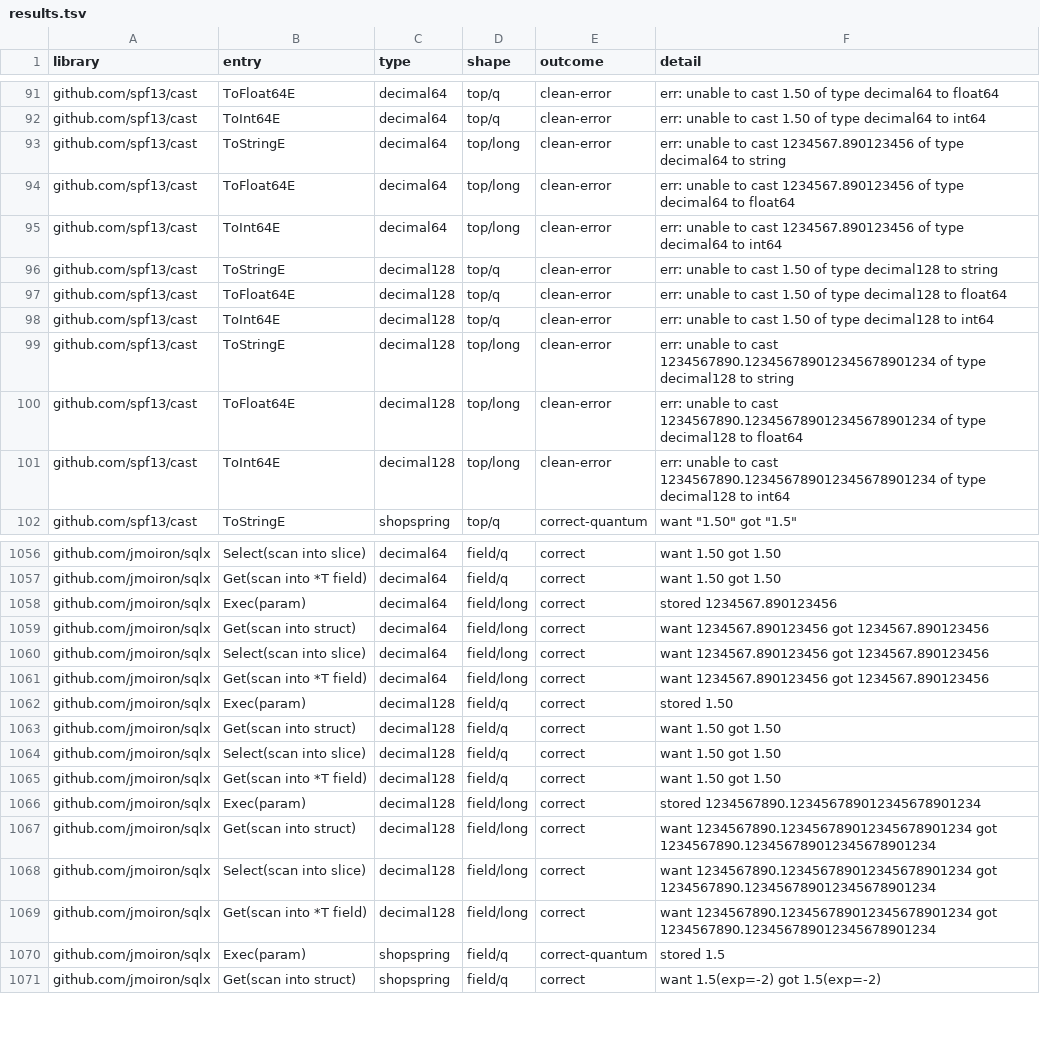
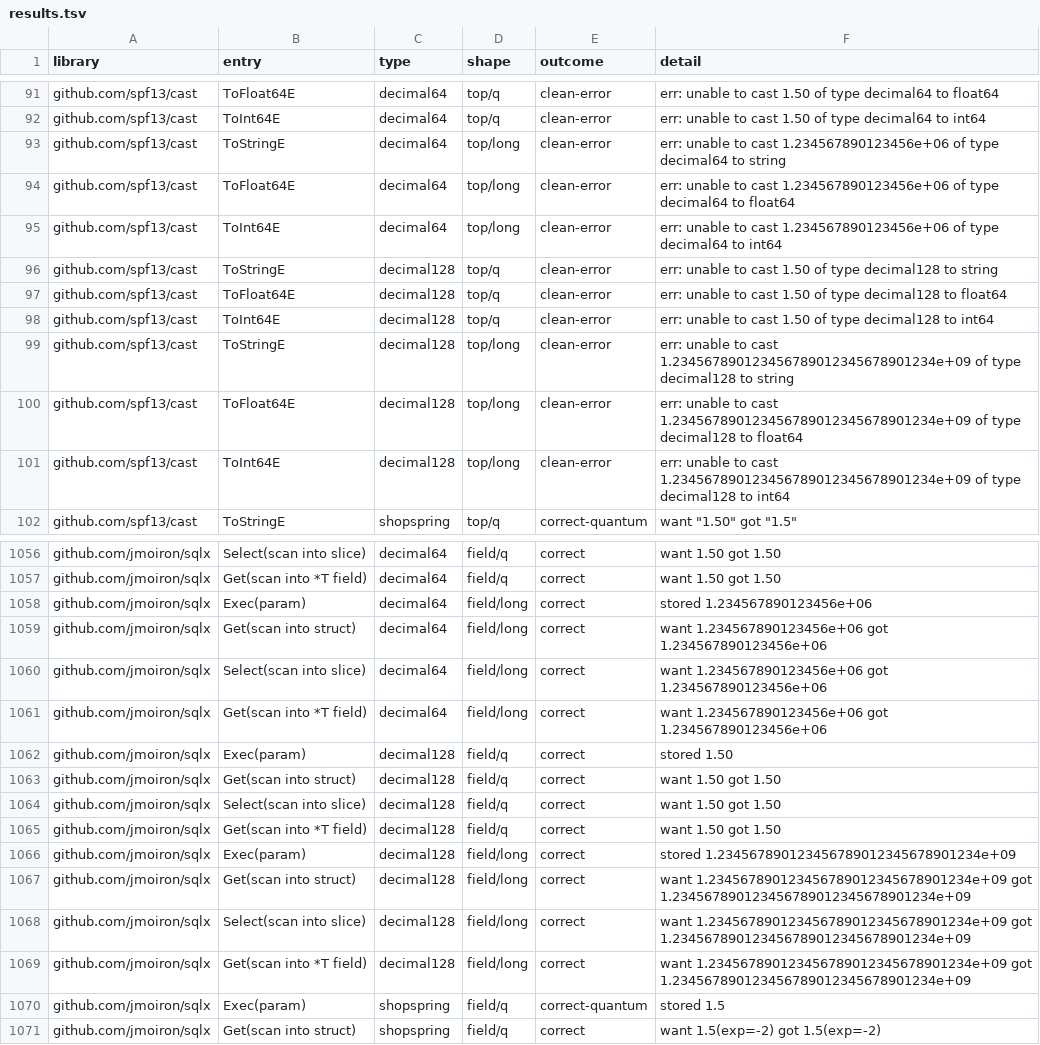
Before and after one commit to marcelocantos/go-decimal-proposal, a TSV file: research/reflect-survey/results/results.tsv, drawn as a sheet; only a part is shown, gaps mark what is left out; the diff covers the shown part only.

```diff
--- a/research/reflect-survey/results/results.tsv
+++ b/research/reflect-survey/results/results.tsv
@@ -92,5 +92,5 @@ github.com/spf13/cast	ToFloat64E	decimal64	top/q	clean-error	err: unable to cast
 github.com/spf13/cast	ToInt64E	decimal64	top/q	clean-error	err: unable to cast 1.50 of type decimal64 to int64
-github.com/spf13/cast	ToStringE	decimal64	top/long	clean-error	err: unable to cast 1234567.890123456 of type decimal64 to string
-github.com/spf13/cast	ToFloat64E	decimal64	top/long	clean-error	err: unable to cast 1234567.890123456 of type decimal64 to float64
-github.com/spf13/cast	ToInt64E	decimal64	top/long	clean-error	err: unable to cast 1234567.890123456 of type decimal64 to int64
+github.com/spf13/cast	ToStringE	decimal64	top/long	clean-error	err: unable to cast 1.234567890123456e+06 of type decimal64 to string
+github.com/spf13/cast	ToFloat64E	decimal64	top/long	clean-error	err: unable to cast 1.234567890123456e+06 of type decimal64 to float64
+github.com/spf13/cast	ToInt64E	decimal64	top/long	clean-error	err: unable to cast 1.234567890123456e+06 of type decimal64 to int64
 github.com/spf13/cast	ToStringE	decimal128	top/q	clean-error	err: unable to cast 1.50 of type decimal128 to string
@@ -98,5 +98,5 @@ github.com/spf13/cast	ToFloat64E	decimal128	top/q	clean-error	err: unable to cas
 github.com/spf13/cast	ToInt64E	decimal128	top/q	clean-error	err: unable to cast 1.50 of type decimal128 to int64
-github.com/spf13/cast	ToStringE	decimal128	top/long	clean-error	err: unable to cast 1234567890.123456789012345678901234 of type decimal128 to string
-github.com/spf13/cast	ToFloat64E	decimal128	top/long	clean-error	err: unable to cast 1234567890.123456789012345678901234 of type decimal128 to float64
-github.com/spf13/cast	ToInt64E	decimal128	top/long	clean-error	err: unable to cast 1234567890.123456789012345678901234 of type decimal128 to int64
+github.com/spf13/cast	ToStringE	decimal128	top/long	clean-error	err: unable to cast 1.234567890123456789012345678901234e+09 of type decimal128 to string
+github.com/spf13/cast	ToFloat64E	decimal128	top/long	clean-error	err: unable to cast 1.234567890123456789012345678901234e+09 of type decimal128 to float64
+github.com/spf13/cast	ToInt64E	decimal128	top/long	clean-error	err: unable to cast 1.234567890123456789012345678901234e+09 of type decimal128 to int64
 github.com/spf13/cast	ToStringE	shopspring	top/q	correct-quantum	want "1.50" got "1.5"
@@ -1057,6 +1057,6 @@ github.com/jmoiron/sqlx	Select(scan into slice)	decimal64	field/q	correct	want 1
 github.com/jmoiron/sqlx	Get(scan into *T field)	decimal64	field/q	correct	want 1.50 got 1.50
-github.com/jmoiron/sqlx	Exec(param)	decimal64	field/long	correct	stored 1234567.890123456
-github.com/jmoiron/sqlx	Get(scan into struct)	decimal64	field/long	correct	want 1234567.890123456 got 1234567.890123456
-github.com/jmoiron/sqlx	Select(scan into slice)	decimal64	field/long	correct	want 1234567.890123456 got 1234567.890123456
-github.com/jmoiron/sqlx	Get(scan into *T field)	decimal64	field/long	correct	want 1234567.890123456 got 1234567.890123456
+github.com/jmoiron/sqlx	Exec(param)	decimal64	field/long	correct	stored 1.234567890123456e+06
+github.com/jmoiron/sqlx	Get(scan into struct)	decimal64	field/long	correct	want 1.234567890123456e+06 got 1.234567890123456e+06
+github.com/jmoiron/sqlx	Select(scan into slice)	decimal64	field/long	correct	want 1.234567890123456e+06 got 1.234567890123456e+06
+github.com/jmoiron/sqlx	Get(scan into *T field)	decimal64	field/long	correct	want 1.234567890123456e+06 got 1.234567890123456e+06
 github.com/jmoiron/sqlx	Exec(param)	decimal128	field/q	correct	stored 1.50
@@ -1065,6 +1065,6 @@ github.com/jmoiron/sqlx	Select(scan into slice)	decimal128	field/q	correct	want
 github.com/jmoiron/sqlx	Get(scan into *T field)	decimal128	field/q	correct	want 1.50 got 1.50
-github.com/jmoiron/sqlx	Exec(param)	decimal128	field/long	correct	stored 1234567890.123456789012345678901234
-github.com/jmoiron/sqlx	Get(scan into struct)	decimal128	field/long	correct	want 1234567890.123456789012345678901234 got 1234567890.123456789012345678901234
-github.com/jmoiron/sqlx	Select(scan into slice)	decimal128	field/long	correct	want 1234567890.123456789012345678901234 got 1234567890.123456789012345678901234
-github.com/jmoiron/sqlx	Get(scan into *T field)	decimal128	field/long	correct	want 1234567890.123456789012345678901234 got 1234567890.123456789012345678901234
+github.com/jmoiron/sqlx	Exec(param)	decimal128	field/long	correct	stored 1.234567890123456789012345678901234e+09
+github.com/jmoiron/sqlx	Get(scan into struct)	decimal128	field/long	correct	want 1.234567890123456789012345678901234e+09 got 1.234567890123456789012345678901234e+09
+github.com/jmoiron/sqlx	Select(scan into slice)	decimal128	field/long	correct	want 1.234567890123456789012345678901234e+09 got 1.234567890123456789012345678901234e+09
+github.com/jmoiron/sqlx	Get(scan into *T field)	decimal128	field/long	correct	want 1.234567890123456789012345678901234e+09 got 1.234567890123456789012345678901234e+09
 github.com/jmoiron/sqlx	Exec(param)	shopspring	field/q	correct-quantum	stored 1.5
```
Also changed, not shown: 72 edited cells elsewhere in this file, 15 other files.
